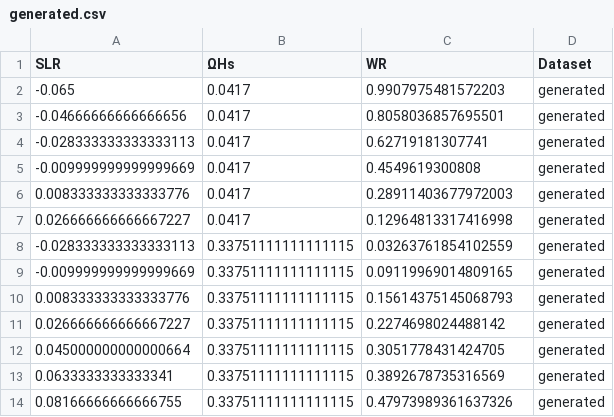
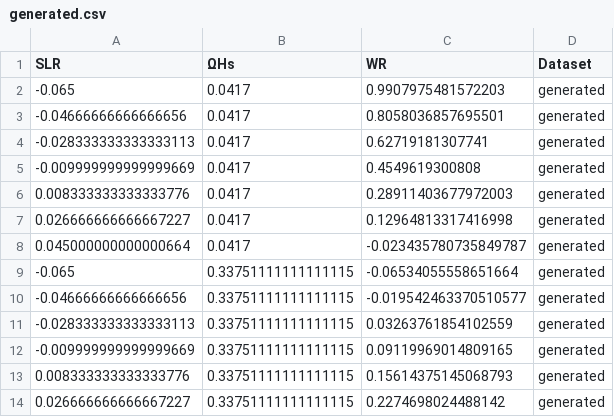
Before and after one commit to UoA-eResearch/wave_flume, a CSV file: generated.csv, drawn as a sheet; only a part is shown; the shorter side is filled out with more unchanged rows.

```diff
--- a/generated.csv
+++ b/generated.csv
@@ -7,2 +7,5 @@ SLR,ΩHs,WR,Dataset
 0.026666666666667227,0.0417,0.12964813317416998,generated
+0.045000000000000664,0.0417,-0.023435780735849787,generated
+-0.065,0.33751111111111115,-0.06534055558651664,generated
+-0.04666666666666656,0.33751111111111115,-0.019542463370510577,generated
 -0.028333333333333113,0.33751111111111115,0.03263761854102559,generated
```
Also changed, not shown: generated_nondim.csv, 1 other file.
